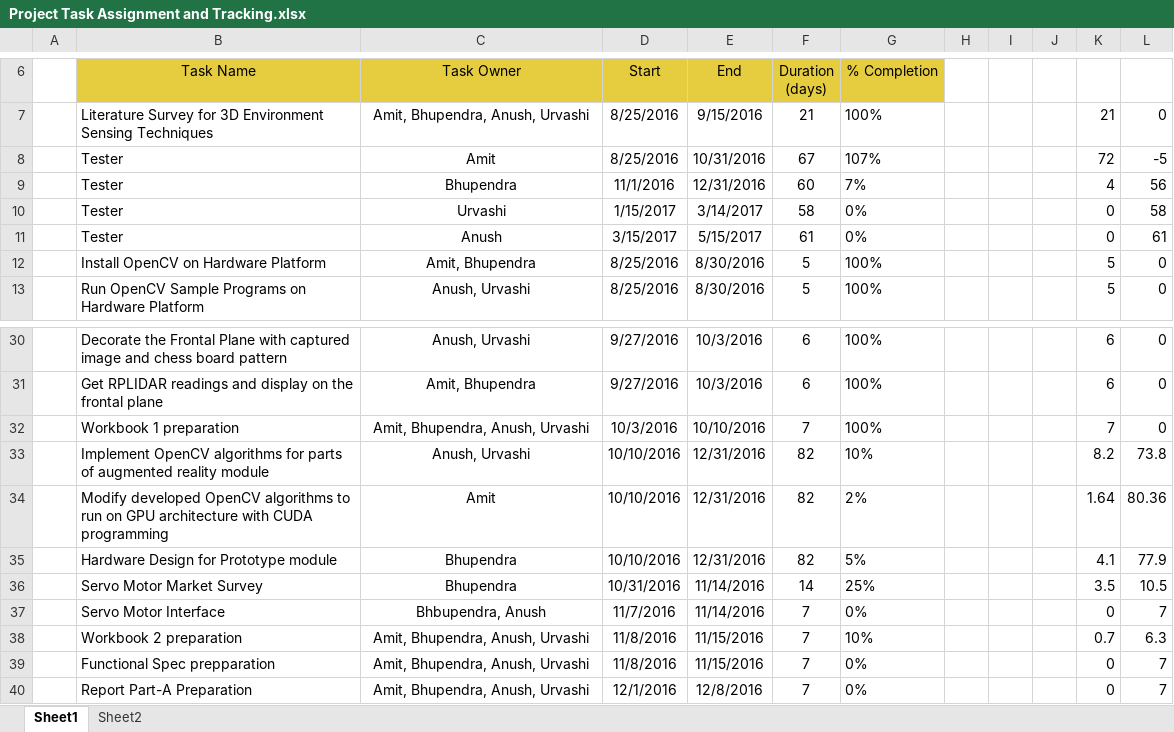
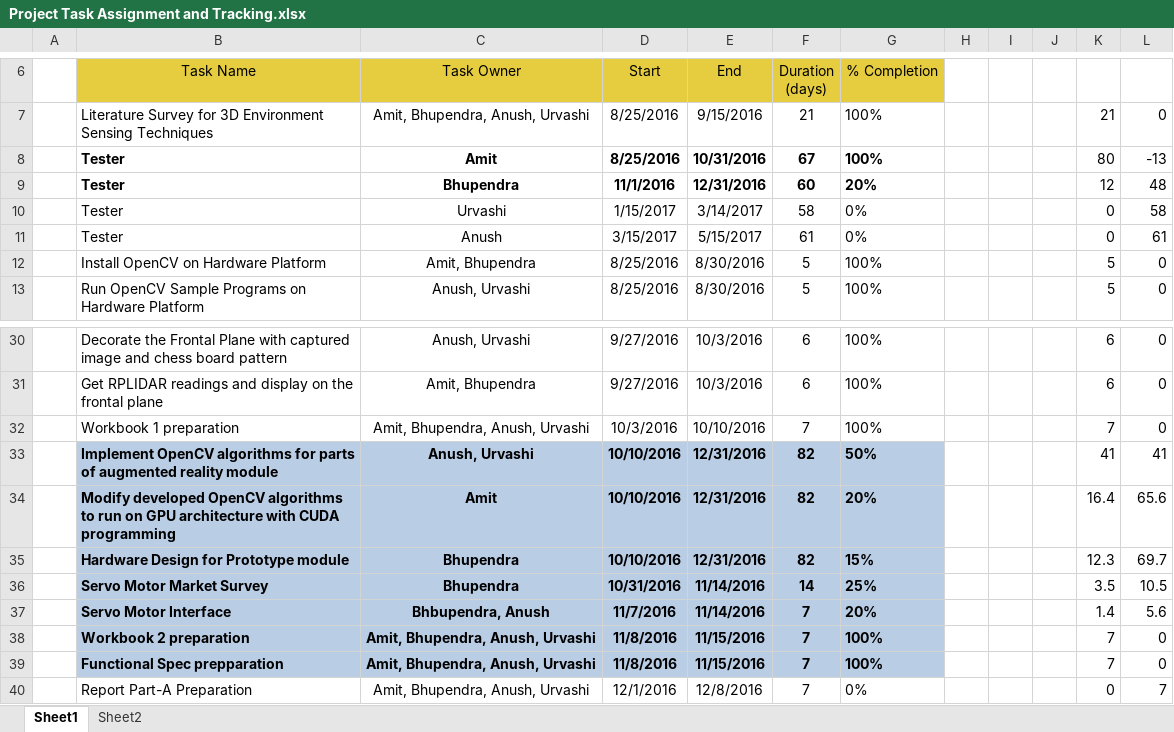
Before and after one commit to bhnaphade/GPU_LIDAR_3DSensing, an Excel workbook: Docs/Project Task Assignment and Tracking.xlsx, sheet Sheet1, drawn as a sheet; only a part is shown, gaps mark what is left out; values as stored, in another font and other column widths than the file's, no borders; charts and pictures not drawn; the diff names each change by its address in the sheet, - before the commit and + after, or states it on an @@ line.

```diff
--- a/Docs/Project Task Assignment and Tracking.xlsx (sheet Sheet1)
+++ b/Docs/Project Task Assignment and Tracking.xlsx (sheet Sheet1)
-B8:G9 bold: off
+B8:G9 bold: on
-G8 (% Completion): 107%
+G8 (% Completion): 100%
-K8: 72
+K8: 80
-L8: -5
+L8: -13
-G9 (% Completion): 7%
+G9 (% Completion): 20%
-K9: 4
+K9: 12
-L9: 56
+L9: 48
@@ B33:G39 fill: none → #B9CDE5, bold: off → on @@
-G33 (% Completion): 10%
+G33 (% Completion): 50%
-K33: 8.2
+K33: 41
-L33: 73.8
+L33: 41
-G34 (% Completion): 2%
+G34 (% Completion): 20%
-K34: 1.64
+K34: 16.4
-L34: 80.36
+L34: 65.6
-G35 (% Completion): 5%
+G35 (% Completion): 15%
-K35: 4.1
+K35: 12.3
-L35: 77.9
+L35: 69.7
-G37 (% Completion): 0%
+G37 (% Completion): 20%
-K37: 0
+K37: 1.4
-L37: 7
+L37: 5.6
-G38 (% Completion): 10%
+G38 (% Completion): 100%
-K38: 0.7
+K38: 7
-L38: 6.3
+L38: 0
-G39 (% Completion): 0%
+G39 (% Completion): 100%
-K39: 0
+K39: 7
-L39: 7
+L39: 0
```
Also changed, not shown: formulas that keep their value, charts or pictures, 1 other file.
